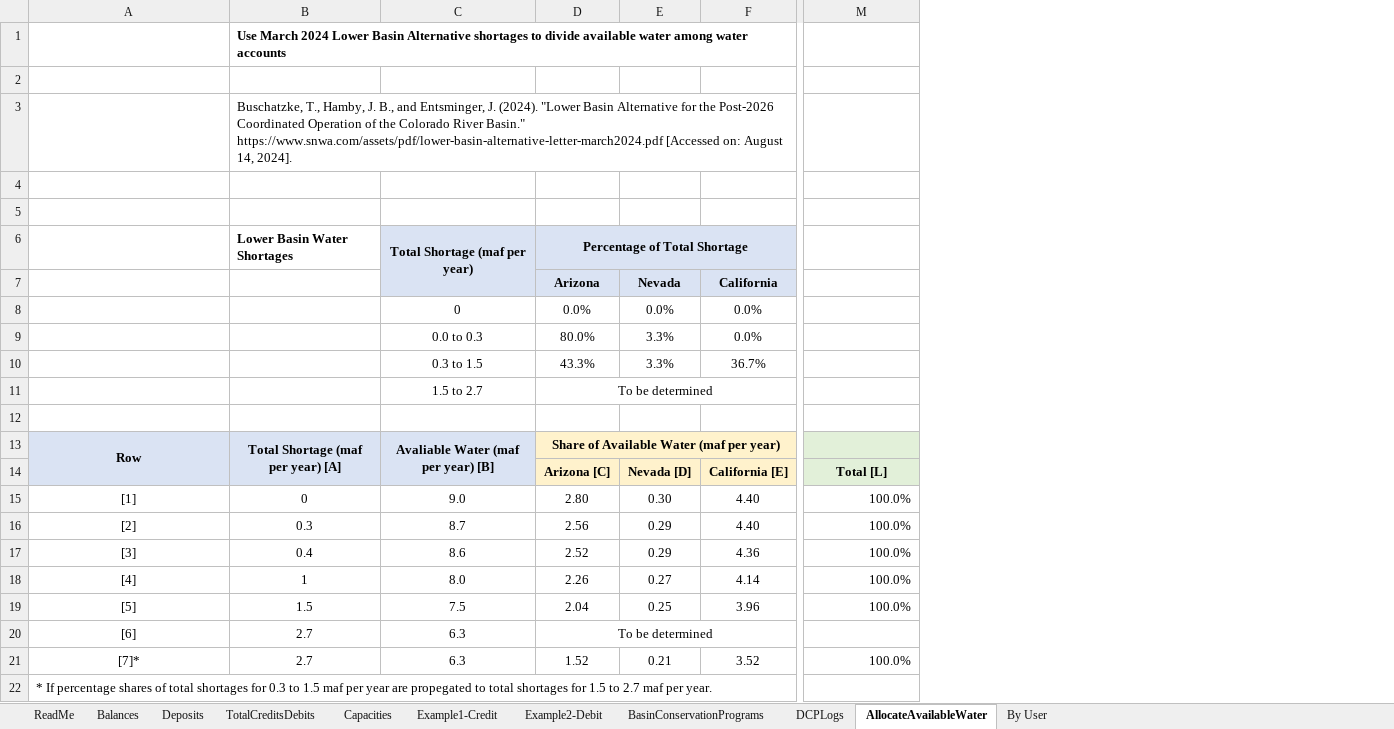
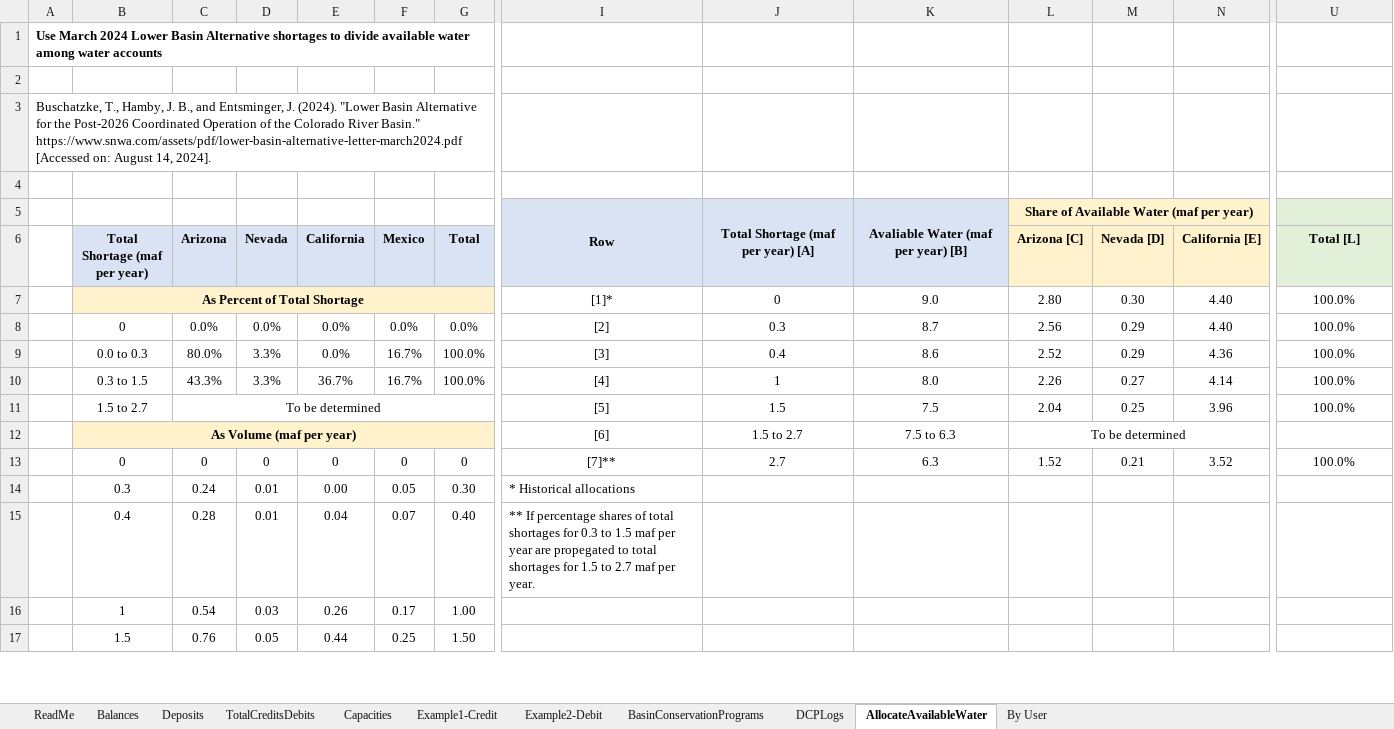
Before and after one commit to dzeke/ColoradoRiverCollaborate, an Excel workbook: LakeMeadWaterConservationProgramAnalysis/IntentionallyCreatedSurplus-Summary.xlsx, sheet AllocateAvailableWater, drawn as a sheet; only a part is shown, gaps mark what is left out; values as stored, in another font and other column widths than the file's, no borders; removed rows and columns are numbered as before the commit, all else as after; rows hold the shown columns only; the diff covers the shown part only; the diff names each change by its address in the sheet, - before the commit and + after, or states it on an @@ line.

Commit message:
Final versions of word doc and excel sheet

```diff
--- a/LakeMeadWaterConservationProgramAnalysis/IntentionallyCreatedSurplus-Summary.xlsx (sheet AllocateAvailableWater)
+++ b/LakeMeadWaterConservationProgramAnalysis/IntentionallyCreatedSurplus-Summary.xlsx (sheet AllocateAvailableWater)
+column A, rows 1-3: Use March 2024 Lower Basin Alternative shortages to divide available water among water accounts |  | Buschatzke, T., Hamby, J. B., and Entsminger, J. (2024). "Lower Basin Alternative for the Post-2026 Coordinated Operation of the Colorado River Basin." https://www.snwa.com/assets/pdf/lower-basin-alternative-letter-march2024.pdf [Accessed on: August 14, 2024].
+column B (Total Shortage (maf per year)), rows 7-14: As Percent of Total Shortage | 0 | 0.0 to 0.3 | 0.3 to 1.5 | 1.5 to 2.7 | As Volume (maf per year) | 0 | 0.3
+column C (Arizona), rows 8-14: 0.0% | 80.0% | 43.3% | To be determined |  | 0 | 0.24
+column D (Nevada), rows 8-14: 0.0% | 3.3% | 3.3% |  |  | 0 | 0.01
+column E (California), rows 8-14: 0.0% | 0.0% | 36.7% |  |  | 0 | 0.00
+column F (Mexico), rows 8-14: 0.0% | 16.7% | 16.7% |  |  | 0 | 0.05
+column G (Total), rows 8-14: 0.0% | 100.0% | 100.0% |  |  | 0 | 0.30
-row 1:  | Use March 2024 Lower Basin Alternative shortages to divide available water among water accounts
-row 2: (empty)
-row 3:  | Buschatzke, T., Hamby, J. B., and Entsminger, J. (2024). "Lower Basin Alternative for the Post-2026 Coordinated Operation of the Colorado River Basin." https://www.snwa.com/assets/pdf/lower-basin-alternative-letter-march2024.pdf [Accessed on: August 14, 2024].
-J3: Lower Basin Water Shortages
+J3: (empty)
-K3: Total Shortage (maf per year)
+K3: (empty)
-K3:N3 fill: #DAE3F3
+K3:N3 fill: none
-C6:C7 merged
-L3 (Arizona [C]): Percentage of Total Shortage
+L3 (Arizona [C]): (empty)
-D6:H6 merged
-row 7:  |  |  | Arizona | Nevada | California
-row 8:  |  | 0 | 0.0% | 0.0% | 0.0%
-row 9:  |  | 0.0 to 0.3 | 80.0% | 3.3% | 0.0%
-row 10:  |  | 0.3 to 1.5 | 43.3% | 3.3% | 36.7%
-row 11:  |  | 1.5 to 2.7 | To be determined
-I7: [1]
+I7: [1]*
-U7:U11 alignment: right
+U7:U11 alignment: center
-J12: 2.7
+J12: 1.5 to 2.7
-K12: 6.3
+K12: 7.5 to 6.3
-I13: [7]*
+I13: [7]**
-U13 alignment: right
+U13 alignment: center
-I14: * If percentage shares of total shortages for 0.3 to 1.5 maf per year are propegated to total shortages for 1.5 to 2.7 maf per year.
+I14: * Historical allocations
+row 15:  | 0.4 | 0.28 | 0.01 | 0.04 | 0.07 | 0.40 | ** If percentage shares of total shortages for 0.3 to 1.5 maf per year are propegated to total shortages for 1.5 to 2.7 maf per year.
+row 16:  | 1 | 0.54 | 0.03 | 0.26 | 0.17 | 1.00
+row 17:  | 1.5 | 0.76 | 0.05 | 0.44 | 0.25 | 1.50
```
Also changed, not shown: 1 added row, 1 added column and cell formats elsewhere in this sheet, formulas that keep their value, 1 other file.
